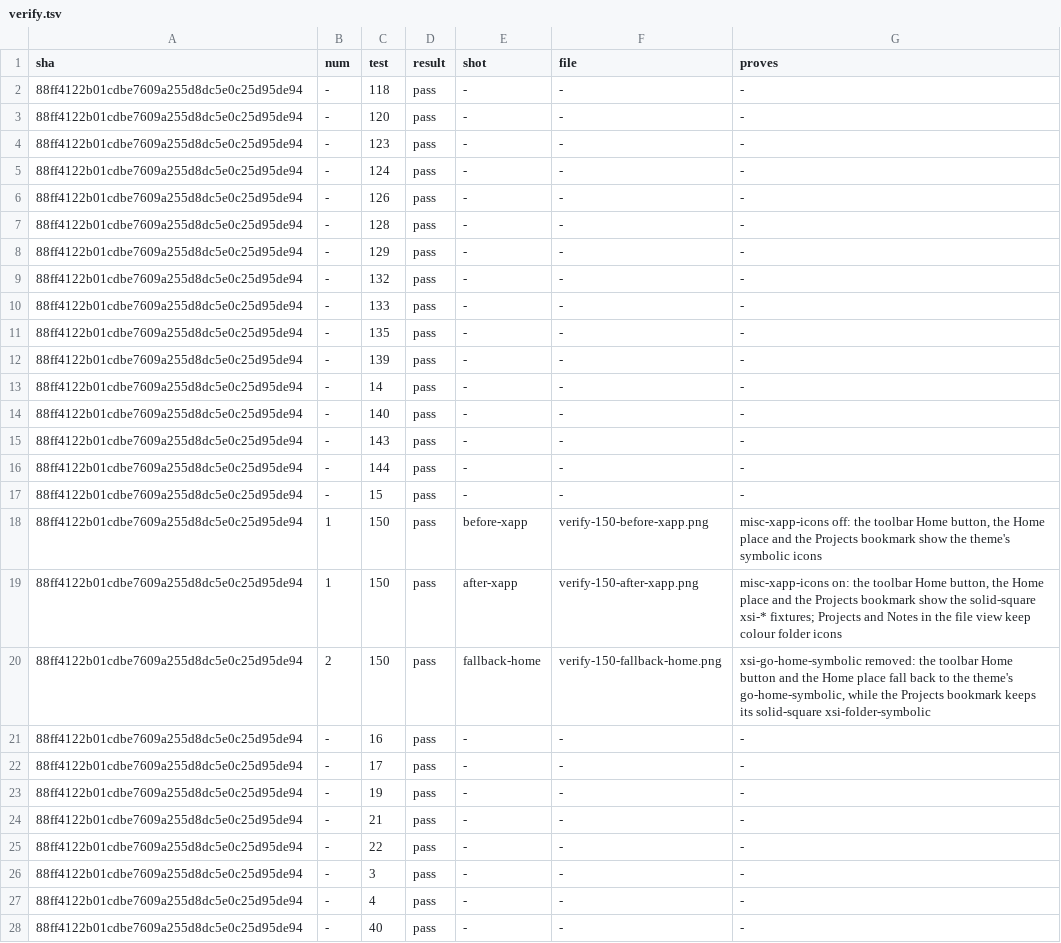
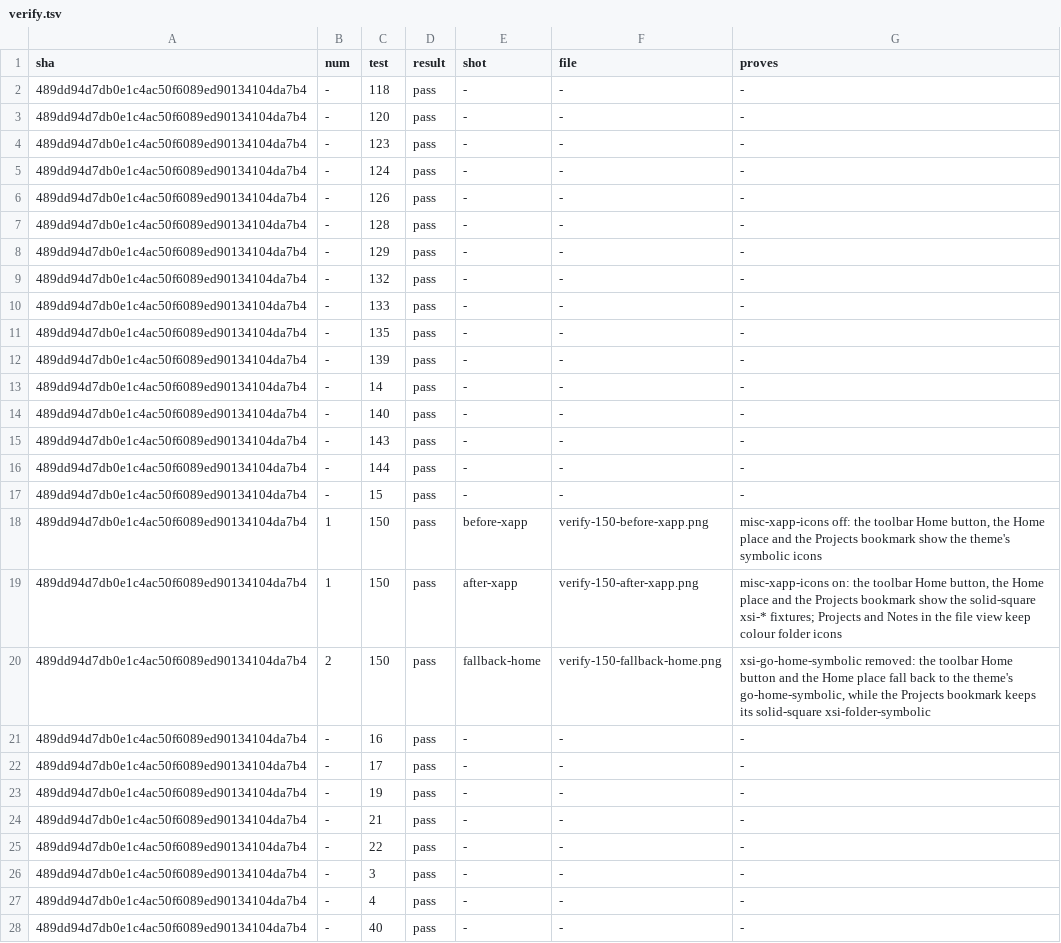
Before and after one commit to alexhu98/thunar, a TSV file: pr-153/verify.tsv, drawn as a sheet; only a part is shown; the diff covers the shown part only.

```diff
--- a/pr-153/verify.tsv
+++ b/pr-153/verify.tsv
@@ -1,28 +1,28 @@
 sha	num	test	result	shot	file	proves
-88ff4122b01cdbe7609a255d8dc5e0c25d95de94	-	118	pass	-	-	-
-88ff4122b01cdbe7609a255d8dc5e0c25d95de94	-	120	pass	-	-	-
-88ff4122b01cdbe7609a255d8dc5e0c25d95de94	-	123	pass	-	-	-
-88ff4122b01cdbe7609a255d8dc5e0c25d95de94	-	124	pass	-	-	-
-88ff4122b01cdbe7609a255d8dc5e0c25d95de94	-	126	pass	-	-	-
-88ff4122b01cdbe7609a255d8dc5e0c25d95de94	-	128	pass	-	-	-
-88ff4122b01cdbe7609a255d8dc5e0c25d95de94	-	129	pass	-	-	-
-88ff4122b01cdbe7609a255d8dc5e0c25d95de94	-	132	pass	-	-	-
-88ff4122b01cdbe7609a255d8dc5e0c25d95de94	-	133	pass	-	-	-
-88ff4122b01cdbe7609a255d8dc5e0c25d95de94	-	135	pass	-	-	-
-88ff4122b01cdbe7609a255d8dc5e0c25d95de94	-	139	pass	-	-	-
-88ff4122b01cdbe7609a255d8dc5e0c25d95de94	-	14	pass	-	-	-
-88ff4122b01cdbe7609a255d8dc5e0c25d95de94	-	140	pass	-	-	-
-88ff4122b01cdbe7609a255d8dc5e0c25d95de94	-	143	pass	-	-	-
-88ff4122b01cdbe7609a255d8dc5e0c25d95de94	-	144	pass	-	-	-
-88ff4122b01cdbe7609a255d8dc5e0c25d95de94	-	15	pass	-	-	-
-88ff4122b01cdbe7609a255d8dc5e0c25d95de94	1	150	pass	before-xapp	verify-150-before-xapp.png	misc-xapp-icons off: the toolbar Home button, the Home place and the Projects bookmark show the theme's symbolic icons
-88ff4122b01cdbe7609a255d8dc5e0c25d95de94	1	150	pass	after-xapp	verify-150-after-xapp.png	misc-xapp-icons on: the toolbar Home button, the Home place and the Projects bookmark show the solid-square xsi-* fixtures; Projects and Notes in the file view keep colour folder icons
-88ff4122b01cdbe7609a255d8dc5e0c25d95de94	2	150	pass	fallback-home	verify-150-fallback-home.png	xsi-go-home-symbolic removed: the toolbar Home button and the Home place fall back to the theme's go-home-symbolic, while the Projects bookmark keeps its solid-square xsi-folder-symbolic
-88ff4122b01cdbe7609a255d8dc5e0c25d95de94	-	16	pass	-	-	-
-88ff4122b01cdbe7609a255d8dc5e0c25d95de94	-	17	pass	-	-	-
-88ff4122b01cdbe7609a255d8dc5e0c25d95de94	-	19	pass	-	-	-
-88ff4122b01cdbe7609a255d8dc5e0c25d95de94	-	21	pass	-	-	-
-88ff4122b01cdbe7609a255d8dc5e0c25d95de94	-	22	pass	-	-	-
-88ff4122b01cdbe7609a255d8dc5e0c25d95de94	-	3	pass	-	-	-
-88ff4122b01cdbe7609a255d8dc5e0c25d95de94	-	4	pass	-	-	-
-88ff4122b01cdbe7609a255d8dc5e0c25d95de94	-	40	pass	-	-	-
+489dd94d7db0e1c4ac50f6089ed90134104da7b4	-	118	pass	-	-	-
+489dd94d7db0e1c4ac50f6089ed90134104da7b4	-	120	pass	-	-	-
+489dd94d7db0e1c4ac50f6089ed90134104da7b4	-	123	pass	-	-	-
+489dd94d7db0e1c4ac50f6089ed90134104da7b4	-	124	pass	-	-	-
+489dd94d7db0e1c4ac50f6089ed90134104da7b4	-	126	pass	-	-	-
+489dd94d7db0e1c4ac50f6089ed90134104da7b4	-	128	pass	-	-	-
+489dd94d7db0e1c4ac50f6089ed90134104da7b4	-	129	pass	-	-	-
+489dd94d7db0e1c4ac50f6089ed90134104da7b4	-	132	pass	-	-	-
+489dd94d7db0e1c4ac50f6089ed90134104da7b4	-	133	pass	-	-	-
+489dd94d7db0e1c4ac50f6089ed90134104da7b4	-	135	pass	-	-	-
+489dd94d7db0e1c4ac50f6089ed90134104da7b4	-	139	pass	-	-	-
+489dd94d7db0e1c4ac50f6089ed90134104da7b4	-	14	pass	-	-	-
+489dd94d7db0e1c4ac50f6089ed90134104da7b4	-	140	pass	-	-	-
+489dd94d7db0e1c4ac50f6089ed90134104da7b4	-	143	pass	-	-	-
+489dd94d7db0e1c4ac50f6089ed90134104da7b4	-	144	pass	-	-	-
+489dd94d7db0e1c4ac50f6089ed90134104da7b4	-	15	pass	-	-	-
+489dd94d7db0e1c4ac50f6089ed90134104da7b4	1	150	pass	before-xapp	verify-150-before-xapp.png	misc-xapp-icons off: the toolbar Home button, the Home place and the Projects bookmark show the theme's symbolic icons
+489dd94d7db0e1c4ac50f6089ed90134104da7b4	1	150	pass	after-xapp	verify-150-after-xapp.png	misc-xapp-icons on: the toolbar Home button, the Home place and the Projects bookmark show the solid-square xsi-* fixtures; Projects and Notes in the file view keep colour folder icons
+489dd94d7db0e1c4ac50f6089ed90134104da7b4	2	150	pass	fallback-home	verify-150-fallback-home.png	xsi-go-home-symbolic removed: the toolbar Home button and the Home place fall back to the theme's go-home-symbolic, while the Projects bookmark keeps its solid-square xsi-folder-symbolic
+489dd94d7db0e1c4ac50f6089ed90134104da7b4	-	16	pass	-	-	-
+489dd94d7db0e1c4ac50f6089ed90134104da7b4	-	17	pass	-	-	-
+489dd94d7db0e1c4ac50f6089ed90134104da7b4	-	19	pass	-	-	-
+489dd94d7db0e1c4ac50f6089ed90134104da7b4	-	21	pass	-	-	-
+489dd94d7db0e1c4ac50f6089ed90134104da7b4	-	22	pass	-	-	-
+489dd94d7db0e1c4ac50f6089ed90134104da7b4	-	3	pass	-	-	-
+489dd94d7db0e1c4ac50f6089ed90134104da7b4	-	4	pass	-	-	-
+489dd94d7db0e1c4ac50f6089ed90134104da7b4	-	40	pass	-	-	-
```
Also changed, not shown: 9 edited cells elsewhere in this file, 5 other files.
